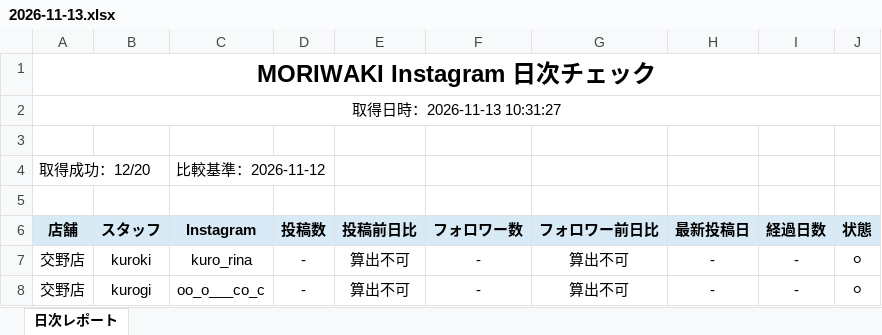
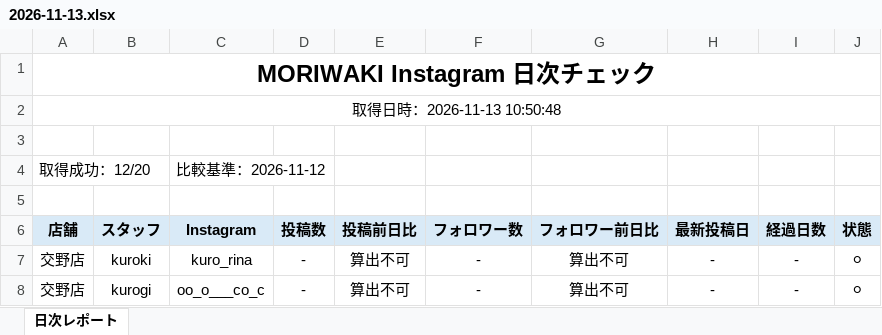
Before and after one commit to tatsuya20100530-cell/-MORIWAKI, an Excel workbook: instagram-daily-checker/reports/2026-11-13.xlsx, sheet 日次レポート, drawn as a sheet; only a part is shown; values as stored, in another font and other column widths than the file's, no borders; the diff names each change by its address in the sheet, - before the commit and + after, or states it on an @@ line.

```diff
--- a/instagram-daily-checker/reports/2026-11-13.xlsx (sheet 日次レポート)
+++ b/instagram-daily-checker/reports/2026-11-13.xlsx (sheet 日次レポート)
-A2 (店舗): 取得日時：2026-11-13 10:31:27
+A2 (店舗): 取得日時：2026-11-13 10:50:48
```
Also changed, not shown: instagram-daily-checker/reports/latest.xlsx, 5 other files.
